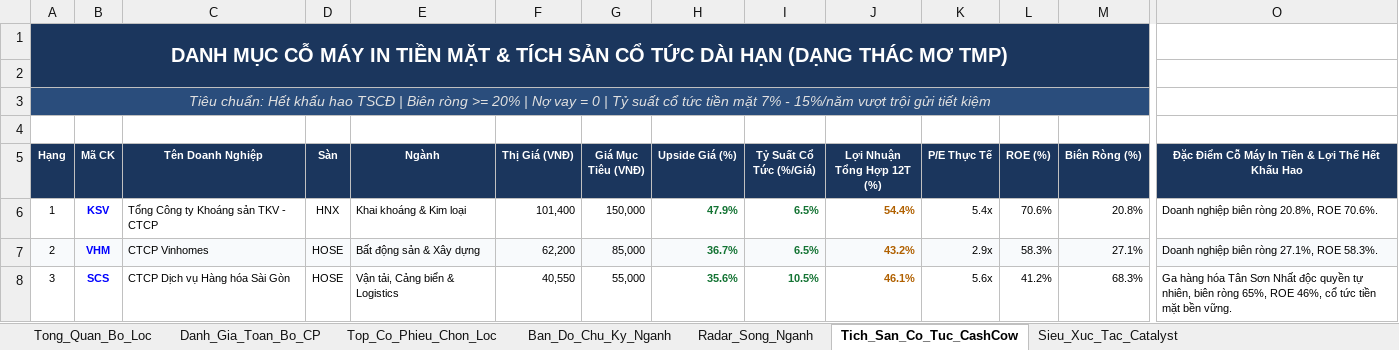
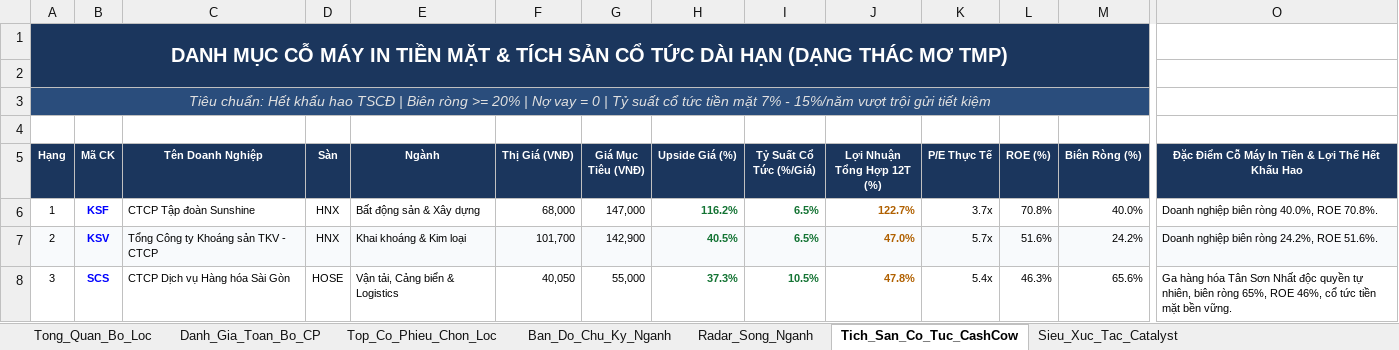
Before and after one commit to NikolaTesla59/Quan, an Excel workbook: Du_An/Vietstock_Screener/Bo_Loc_Co_Phieu_Vietstock_Khung_Tieu_Chi_PRO.xlsx, sheet Tich_San_Co_Tuc_CashCow, drawn as a sheet; only a part is shown, gaps mark what is left out; values as stored, in another font and other column widths than the file's, no borders; the diff covers the shown part only; the diff names each change by its address in the sheet, - before the commit and + after, or states it on an @@ line.

```diff
--- a/Du_An/Vietstock_Screener/Bo_Loc_Co_Phieu_Vietstock_Khung_Tieu_Chi_PRO.xlsx (sheet Tich_San_Co_Tuc_CashCow)
+++ b/Du_An/Vietstock_Screener/Bo_Loc_Co_Phieu_Vietstock_Khung_Tieu_Chi_PRO.xlsx (sheet Tich_San_Co_Tuc_CashCow)
-B6 (Mã CK): KSV
+B6 (Mã CK): KSF
-C6 (Tên Doanh Nghiệp): Tổng Công ty Khoáng sản TKV - CTCP
+C6 (Tên Doanh Nghiệp): CTCP Tập đoàn Sunshine
-E6 (Ngành): Khai khoáng & Kim loại
+E6 (Ngành): Bất động sản & Xây dựng
-F6 (Thị Giá (VNĐ)): 101,400
+F6 (Thị Giá (VNĐ)): 68,000
-G6 (Giá Mục Tiêu (VNĐ)): 150,000
+G6 (Giá Mục Tiêu (VNĐ)): 147,000
-H6 (Upside Giá (%)): 47.9%
+H6 (Upside Giá (%)): 116.2%
-J6 (Lợi Nhuận Tổng Hợp 12T (%)): 54.4%
+J6 (Lợi Nhuận Tổng Hợp 12T (%)): 122.7%
-K6 (P/E Thực Tế): 5.4x
+K6 (P/E Thực Tế): 3.7x
-L6 (ROE (%)): 70.6%
+L6 (ROE (%)): 70.8%
-M6 (Biên Ròng (%)): 20.8%
+M6 (Biên Ròng (%)): 40.0%
-O6: Doanh nghiệp biên ròng 20.8%, ROE 70.6%.
+O6: Doanh nghiệp biên ròng 40.0%, ROE 70.8%.
-B7 (Mã CK): VHM
+B7 (Mã CK): KSV
-C7 (Tên Doanh Nghiệp): CTCP Vinhomes
+C7 (Tên Doanh Nghiệp): Tổng Công ty Khoáng sản TKV - CTCP
-D7 (Sàn): HOSE
+D7 (Sàn): HNX
-E7 (Ngành): Bất động sản & Xây dựng
+E7 (Ngành): Khai khoáng & Kim loại
-F7 (Thị Giá (VNĐ)): 62,200
+F7 (Thị Giá (VNĐ)): 101,700
-G7 (Giá Mục Tiêu (VNĐ)): 85,000
+G7 (Giá Mục Tiêu (VNĐ)): 142,900
-H7 (Upside Giá (%)): 36.7%
+H7 (Upside Giá (%)): 40.5%
-J7 (Lợi Nhuận Tổng Hợp 12T (%)): 43.2%
+J7 (Lợi Nhuận Tổng Hợp 12T (%)): 47.0%
-K7 (P/E Thực Tế): 2.9x
+K7 (P/E Thực Tế): 5.7x
-L7 (ROE (%)): 58.3%
+L7 (ROE (%)): 51.6%
-M7 (Biên Ròng (%)): 27.1%
+M7 (Biên Ròng (%)): 24.2%
-O7: Doanh nghiệp biên ròng 27.1%, ROE 58.3%.
+O7: Doanh nghiệp biên ròng 24.2%, ROE 51.6%.
-F8 (Thị Giá (VNĐ)): 40,550
+F8 (Thị Giá (VNĐ)): 40,050
-H8 (Upside Giá (%)): 35.6%
+H8 (Upside Giá (%)): 37.3%
-J8 (Lợi Nhuận Tổng Hợp 12T (%)): 46.1%
+J8 (Lợi Nhuận Tổng Hợp 12T (%)): 47.8%
-K8 (P/E Thực Tế): 5.6x
+K8 (P/E Thực Tế): 5.4x
-L8 (ROE (%)): 41.2%
+L8 (ROE (%)): 46.3%
-M8 (Biên Ròng (%)): 68.3%
+M8 (Biên Ròng (%)): 65.6%
```
Also changed, not shown: 216 edited cells elsewhere in this sheet, sheet Danh_Gia_Toan_Bo_CP, sheet Top_Co_Phieu_Chon_Loc, sheet Tong_Quan_Bo_Loc, 5 other files.
